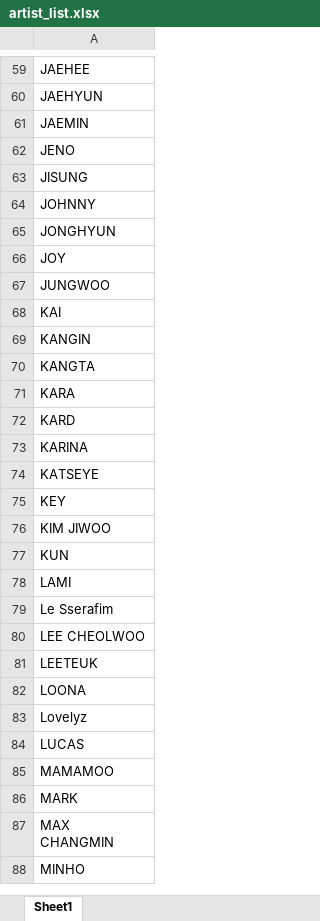
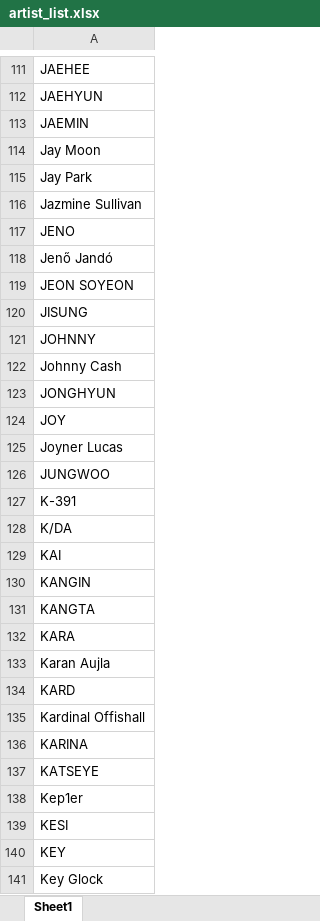
Before and after one commit to tylergleeson/kpop_analytics, an Excel workbook: data/artist_list.xlsx, sheet Sheet1, drawn as a sheet; only a part is shown, gaps mark what is left out; the shorter side is filled out with more unchanged rows; values as stored, in another font and other column widths than the file's, no borders; conditional formats not drawn; the diff covers the shown part only; the diff names each change by its address in the sheet, - before the commit and + after, or states it on an @@ line.

```diff
--- a/data/artist_list.xlsx (sheet Sheet1)
+++ b/data/artist_list.xlsx (sheet Sheet1)
+row 114: Jay Moon
+row 115: Jay Park
+row 116: Jazmine Sullivan
+row 118: Jenő Jandó
+row 119: JEON SOYEON
+row 122: Johnny Cash
+row 125: Joyner Lucas
+row 127: K-391
+row 128: K/DA
+row 133: Karan Aujla
+row 135: Kardinal Offishall
+row 138: Kep1er
+row 139: KESI
+row 141: Key Glock
```
Also changed, not shown: 123 added rows and 1 edited cell elsewhere in this sheet, 1 other file.
